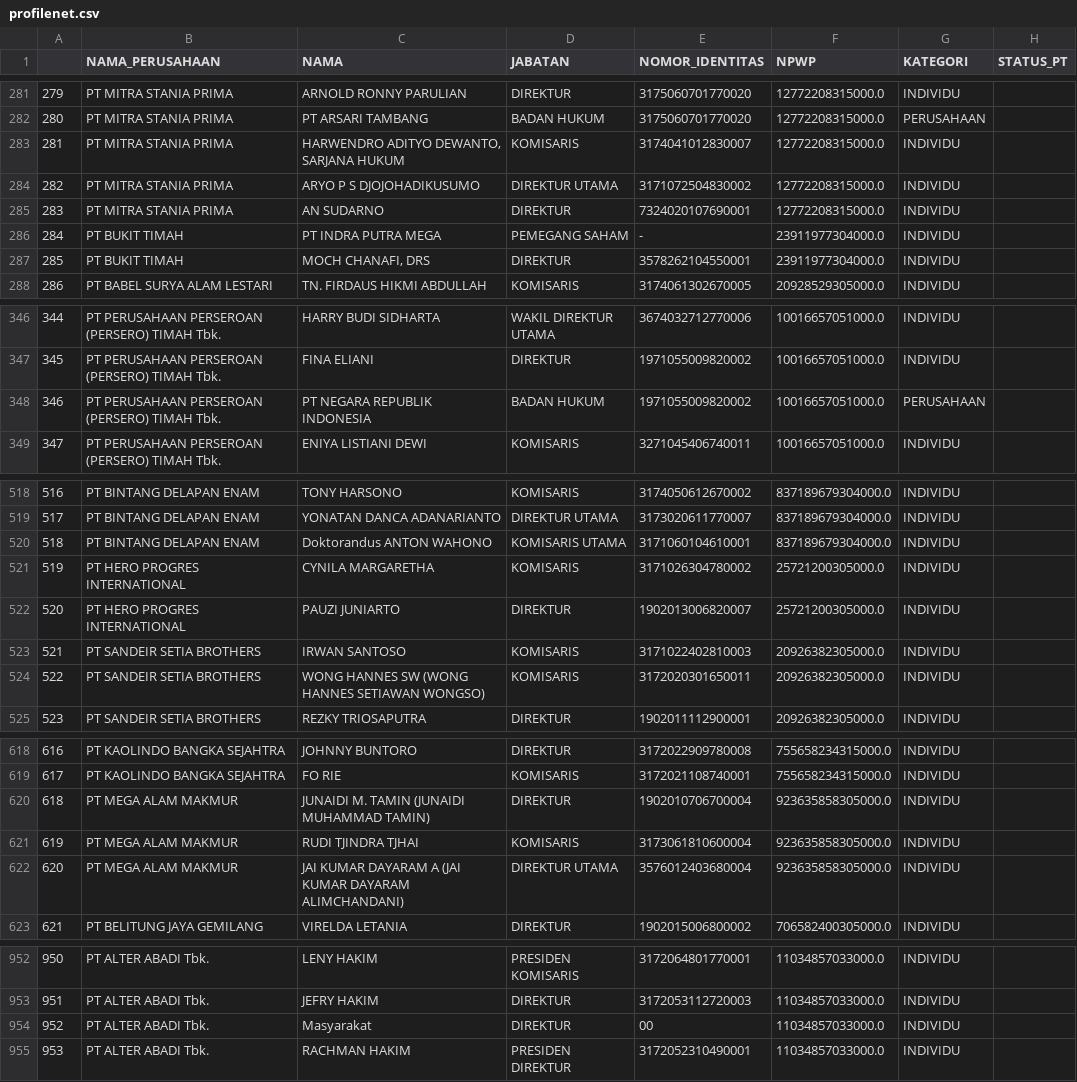
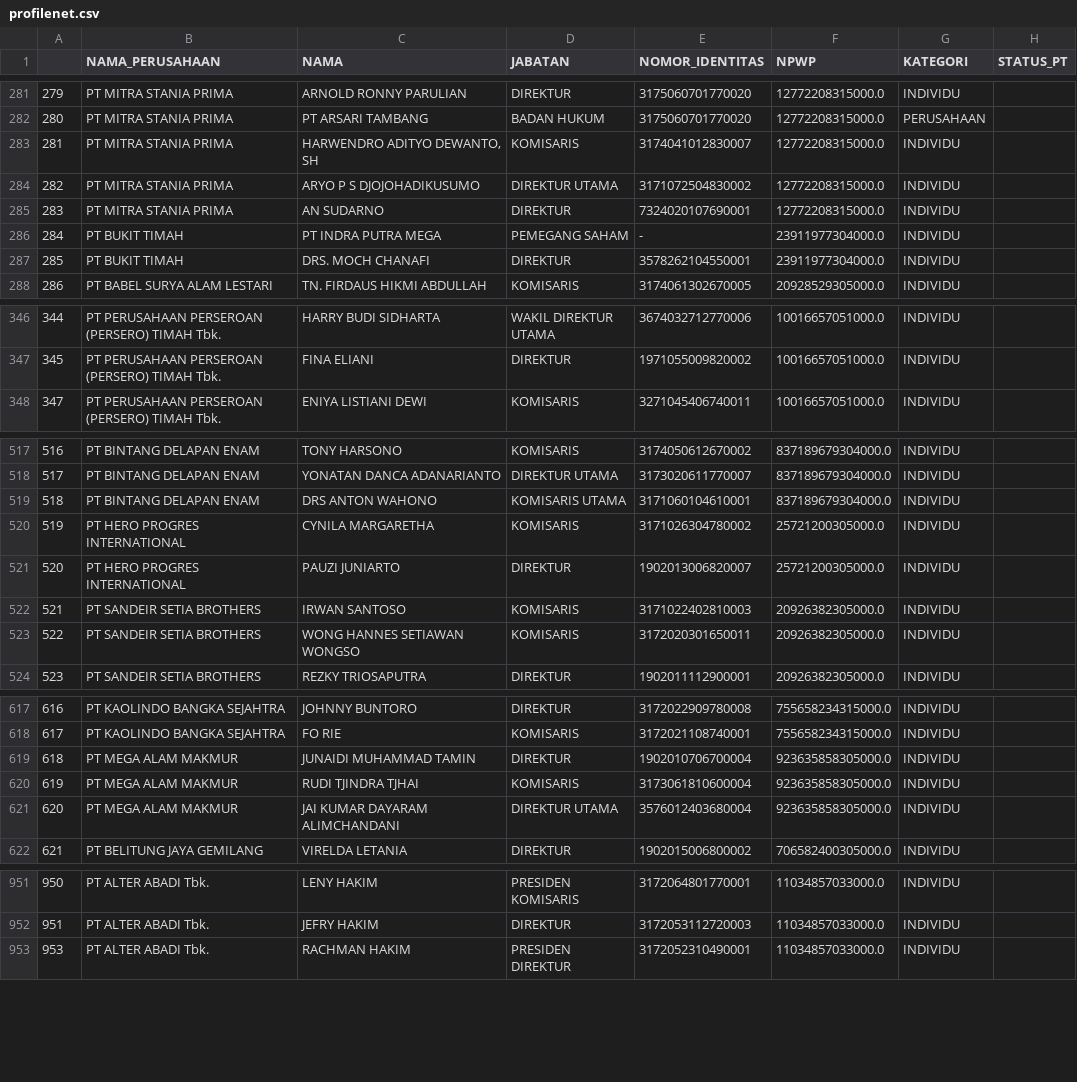
Before and after one commit to atsiri/babel-details, a CSV file: profilenet.csv, drawn as a sheet; only a part is shown, gaps mark what is left out; the diff covers the shown part only.

```diff
--- a/profilenet.csv
+++ b/profilenet.csv
@@ -282,3 +282,3 @@
 280,PT MITRA STANIA PRIMA,PT ARSARI TAMBANG,BADAN HUKUM,3175060701770020,12772208315000.0,PERUSAHAAN,
-281,PT MITRA STANIA PRIMA,"HARWENDRO ADITYO DEWANTO, SARJANA HUKUM",KOMISARIS,3174041012830007,12772208315000.0,INDIVIDU,
+281,PT MITRA STANIA PRIMA,"HARWENDRO ADITYO DEWANTO, SH",KOMISARIS,3174041012830007,12772208315000.0,INDIVIDU,
 282,PT MITRA STANIA PRIMA,ARYO P S DJOJOHADIKUSUMO,DIREKTUR UTAMA,3171072504830002,12772208315000.0,INDIVIDU,
@@ -286,3 +286,3 @@
 284,PT BUKIT TIMAH,PT INDRA PUTRA MEGA,PEMEGANG SAHAM,-,23911977304000.0,INDIVIDU,
-285,PT BUKIT TIMAH,"MOCH CHANAFI, DRS",DIREKTUR,3578262104550001,23911977304000.0,INDIVIDU,
+285,PT BUKIT TIMAH,DRS. MOCH CHANAFI,DIREKTUR,3578262104550001,23911977304000.0,INDIVIDU,
 286,PT BABEL SURYA ALAM LESTARI,TN. FIRDAUS HIKMI ABDULLAH,KOMISARIS,3174061302670005,20928529305000.0,INDIVIDU,
@@ -347,3 +347,2 @@
 345,PT PERUSAHAAN PERSEROAN (PERSERO) TIMAH Tbk.,FINA ELIANI,DIREKTUR,1971055009820002,10016657051000.0,INDIVIDU,
-346,PT PERUSAHAAN PERSEROAN (PERSERO) TIMAH Tbk.,PT NEGARA REPUBLIK INDONESIA,BADAN HUKUM,1971055009820002,10016657051000.0,PERUSAHAAN,
 347,PT PERUSAHAAN PERSEROAN (PERSERO) TIMAH Tbk.,ENIYA LISTIANI DEWI,KOMISARIS,3271045406740011,10016657051000.0,INDIVIDU,
@@ -519,3 +518,3 @@
 517,PT BINTANG DELAPAN ENAM,YONATAN DANCA ADANARIANTO,DIREKTUR UTAMA,3173020611770007,837189679304000.0,INDIVIDU,
-518,PT BINTANG DELAPAN ENAM,Doktorandus ANTON WAHONO,KOMISARIS UTAMA,3171060104610001,837189679304000.0,INDIVIDU,
+518,PT BINTANG DELAPAN ENAM,DRS ANTON WAHONO,KOMISARIS UTAMA,3171060104610001,837189679304000.0,INDIVIDU,
 519,PT HERO PROGRES INTERNATIONAL,CYNILA MARGARETHA,KOMISARIS,3171026304780002,25721200305000.0,INDIVIDU,
@@ -523,3 +522,3 @@
 521,PT SANDEIR SETIA BROTHERS,IRWAN SANTOSO,KOMISARIS,3171022402810003,20926382305000.0,INDIVIDU,
-522,PT SANDEIR SETIA BROTHERS,WONG HANNES SW (WONG HANNES SETIAWAN WONGSO),KOMISARIS,3172020301650011,20926382305000.0,INDIVIDU,
+522,PT SANDEIR SETIA BROTHERS,WONG HANNES SETIAWAN WONGSO,KOMISARIS,3172020301650011,20926382305000.0,INDIVIDU,
 523,PT SANDEIR SETIA BROTHERS,REZKY TRIOSAPUTRA,DIREKTUR,1902011112900001,20926382305000.0,INDIVIDU,
@@ -619,5 +618,5 @@
 617,PT KAOLINDO BANGKA SEJAHTRA,FO RIE,KOMISARIS,3172021108740001,755658234315000.0,INDIVIDU,
-618,PT MEGA ALAM MAKMUR,JUNAIDI M. TAMIN (JUNAIDI MUHAMMAD TAMIN),DIREKTUR,1902010706700004,923635858305000.0,INDIVIDU,
+618,PT MEGA ALAM MAKMUR,JUNAIDI MUHAMMAD TAMIN,DIREKTUR,1902010706700004,923635858305000.0,INDIVIDU,
 619,PT MEGA ALAM MAKMUR,RUDI TJINDRA TJHAI,KOMISARIS,3173061810600004,923635858305000.0,INDIVIDU,
-620,PT MEGA ALAM MAKMUR,JAI KUMAR DAYARAM A (JAI KUMAR DAYARAM ALIMCHANDANI),DIREKTUR UTAMA,3576012403680004,923635858305000.0,INDIVIDU,
+620,PT MEGA ALAM MAKMUR,JAI KUMAR DAYARAM ALIMCHANDANI,DIREKTUR UTAMA,3576012403680004,923635858305000.0,INDIVIDU,
 621,PT BELITUNG JAYA GEMILANG,VIRELDA LETANIA,DIREKTUR,1902015006800002,706582400305000.0,INDIVIDU,
@@ -953,3 +952,2 @@
 951,PT ALTER ABADI Tbk.,JEFRY HAKIM,DIREKTUR,3172053112720003,11034857033000.0,INDIVIDU,
-952,PT ALTER ABADI Tbk.,Masyarakat,DIREKTUR,00,11034857033000.0,INDIVIDU,
 953,PT ALTER ABADI Tbk.,RACHMAN HAKIM,PRESIDEN DIREKTUR,3172052310490001,11034857033000.0,INDIVIDU,
```
Also changed, not shown: 29 edited cells elsewhere in this file, network.csv.
